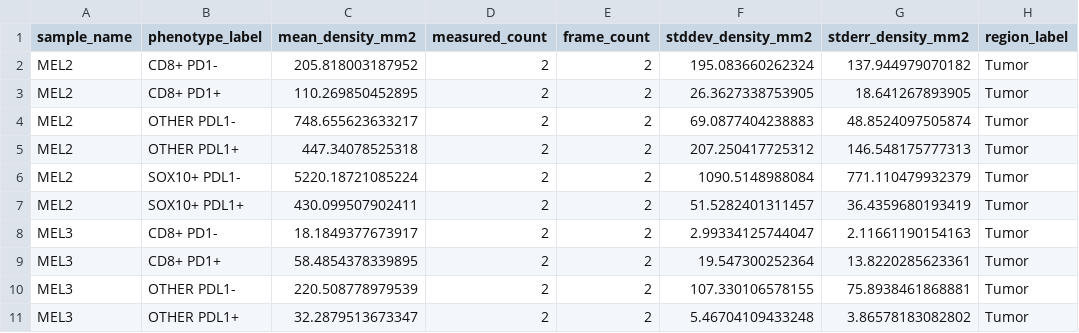
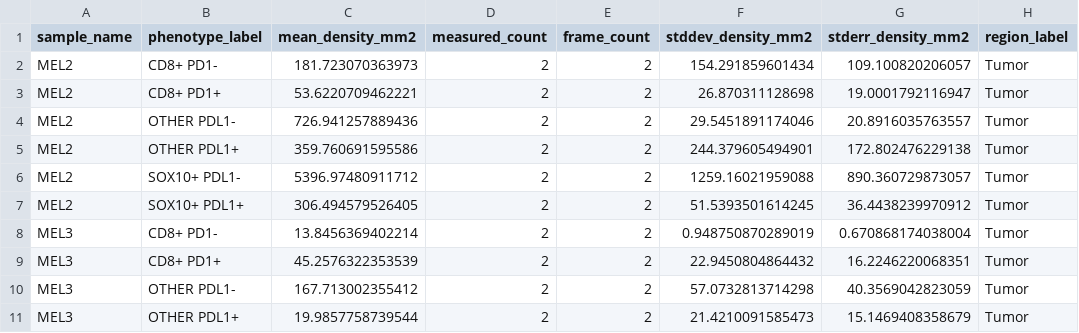
Before and after one commit to jason-weirather/pythologist-test-images, a CSV file: data/IrisSpatialFeatures/results-tumor-margin-R/sample_counts.csv, drawn as a sheet; only a part is shown; the diff covers the shown part only.

```diff
--- a/data/IrisSpatialFeatures/results-tumor-margin-R/sample_counts.csv
+++ b/data/IrisSpatialFeatures/results-tumor-margin-R/sample_counts.csv
@@ -1,11 +1,11 @@
 "sample_name","phenotype_label","mean_density_mm2","measured_count","frame_count","stddev_density_mm2","stderr_density_mm2","region_label"
-"MEL2","CD8+ PD1-",205.818003187952,2,2,195.083660262324,137.944979070182,"Tumor"
-"MEL2","CD8+ PD1+",110.269850452895,2,2,26.3627338753905,18.641267893905,"Tumor"
-"MEL2","OTHER PDL1-",748.655623633217,2,2,69.0877404238883,48.8524097505874,"Tumor"
-"MEL2","OTHER PDL1+",447.34078525318,2,2,207.250417725312,146.548175777313,"Tumor"
-"MEL2","SOX10+ PDL1-",5220.18721085224,2,2,1090.5148988084,771.110479932379,"Tumor"
-"MEL2","SOX10+ PDL1+",430.099507902411,2,2,51.5282401311457,36.4359680193419,"Tumor"
-"MEL3","CD8+ PD1-",18.1849377673917,2,2,2.99334125744047,2.11661190154163,"Tumor"
-"MEL3","CD8+ PD1+",58.4854378339895,2,2,19.547300252364,13.8220285623361,"Tumor"
-"MEL3","OTHER PDL1-",220.508778979539,2,2,107.330106578155,75.8938461868881,"Tumor"
-"MEL3","OTHER PDL1+",32.2879513673347,2,2,5.46704109433248,3.86578183082802,"Tumor"
+"MEL2","CD8+ PD1-",181.723070363973,2,2,154.291859601434,109.100820206057,"Tumor"
+"MEL2","CD8+ PD1+",53.6220709462221,2,2,26.870311128698,19.0001792116947,"Tumor"
+"MEL2","OTHER PDL1-",726.941257889436,2,2,29.5451891174046,20.8916035763557,"Tumor"
+"MEL2","OTHER PDL1+",359.760691595586,2,2,244.379605494901,172.802476229138,"Tumor"
+"MEL2","SOX10+ PDL1-",5396.97480911712,2,2,1259.16021959088,890.360729873057,"Tumor"
+"MEL2","SOX10+ PDL1+",306.494579526405,2,2,51.5393501614245,36.4438239970912,"Tumor"
+"MEL3","CD8+ PD1-",13.8456369402214,2,2,0.948750870289019,0.670868174038004,"Tumor"
+"MEL3","CD8+ PD1+",45.2576322353539,2,2,22.9450804864432,16.2246220068351,"Tumor"
+"MEL3","OTHER PDL1-",167.713002355412,2,2,57.0732813714298,40.3569042823059,"Tumor"
+"MEL3","OTHER PDL1+",19.9857758739544,2,2,21.4210091585473,15.1469408358679,"Tumor"
```
Also changed, not shown: 42 edited cells elsewhere in this file, data/IrisSpatialFeatures/results-tumor-margin-R/frame_counts.csv, data/IrisSpatialFeatures/results-tumor-margin-R/sample_contact_density.csv, 8 other files.
